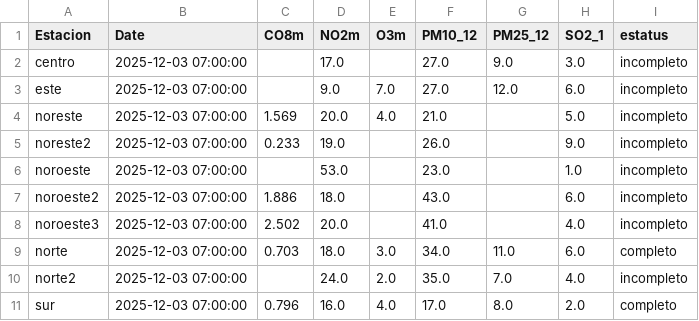
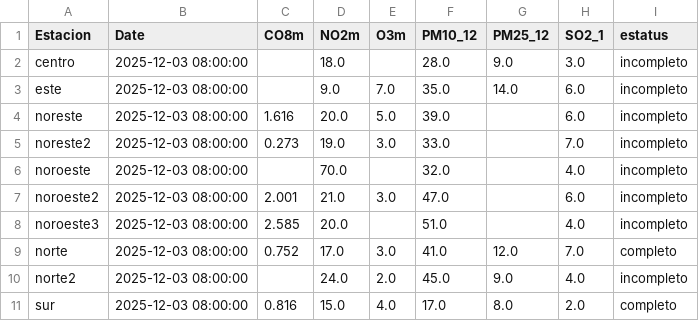
Before and after one commit to LuisRodarteC/AIRENL, a CSV file: aire_indice_api_ancho.csv, drawn as a sheet; only a part is shown; the diff covers the shown part only.

```diff
--- a/aire_indice_api_ancho.csv
+++ b/aire_indice_api_ancho.csv
@@ -1,11 +1,11 @@
 Estacion,Date,CO8m,NO2m,O3m,PM10_12,PM25_12,SO2_1,estatus
-centro,2025-12-03 07:00:00,,17.0,,27.0,9.0,3.0,incompleto
-este,2025-12-03 07:00:00,,9.0,7.0,27.0,12.0,6.0,incompleto
-noreste,2025-12-03 07:00:00,1.569,20.0,4.0,21.0,,5.0,incompleto
-noreste2,2025-12-03 07:00:00,0.233,19.0,,26.0,,9.0,incompleto
-noroeste,2025-12-03 07:00:00,,53.0,,23.0,,1.0,incompleto
-noroeste2,2025-12-03 07:00:00,1.886,18.0,,43.0,,6.0,incompleto
-noroeste3,2025-12-03 07:00:00,2.502,20.0,,41.0,,4.0,incompleto
-norte,2025-12-03 07:00:00,0.703,18.0,3.0,34.0,11.0,6.0,completo
-norte2,2025-12-03 07:00:00,,24.0,2.0,35.0,7.0,4.0,incompleto
-sur,2025-12-03 07:00:00,0.796,16.0,4.0,17.0,8.0,2.0,completo
+centro,2025-12-03 08:00:00,,18.0,,28.0,9.0,3.0,incompleto
+este,2025-12-03 08:00:00,,9.0,7.0,35.0,14.0,6.0,incompleto
+noreste,2025-12-03 08:00:00,1.616,20.0,5.0,39.0,,6.0,incompleto
+noreste2,2025-12-03 08:00:00,0.273,19.0,3.0,33.0,,7.0,incompleto
+noroeste,2025-12-03 08:00:00,,70.0,,32.0,,4.0,incompleto
+noroeste2,2025-12-03 08:00:00,2.001,21.0,3.0,47.0,,6.0,incompleto
+noroeste3,2025-12-03 08:00:00,2.585,20.0,,51.0,,4.0,incompleto
+norte,2025-12-03 08:00:00,0.752,17.0,3.0,41.0,12.0,7.0,completo
+norte2,2025-12-03 08:00:00,,24.0,2.0,45.0,9.0,4.0,incompleto
+sur,2025-12-03 08:00:00,0.816,15.0,4.0,17.0,8.0,2.0,completo
```
Also changed, not shown: 27 edited cells elsewhere in this file, aire_indice_api_ancho_historico.csv, aire_monterrey.csv.
